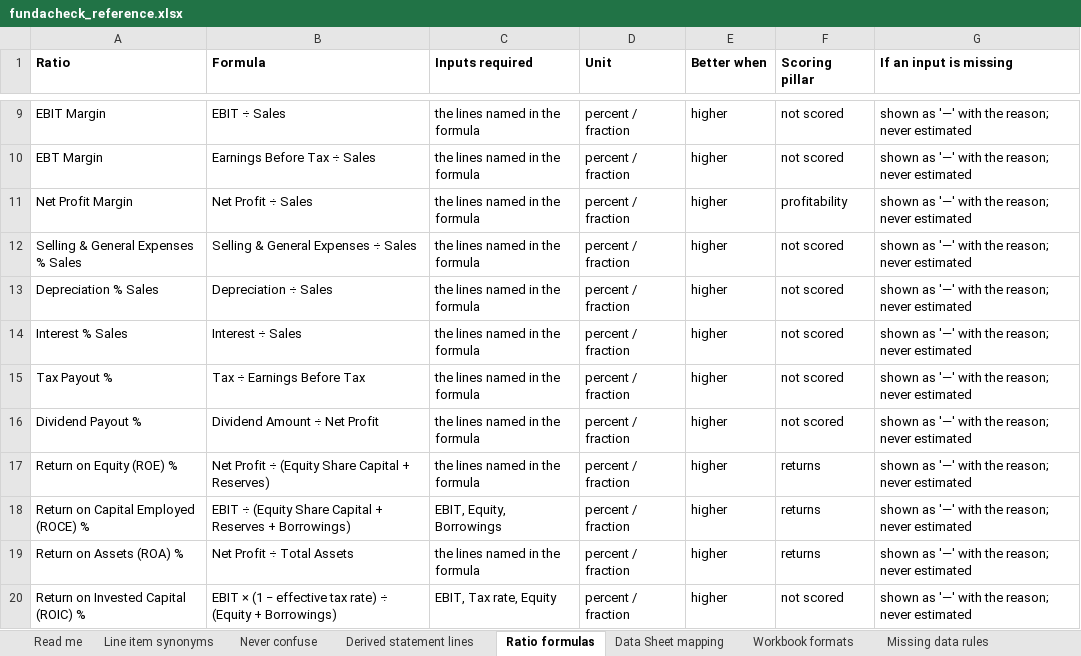
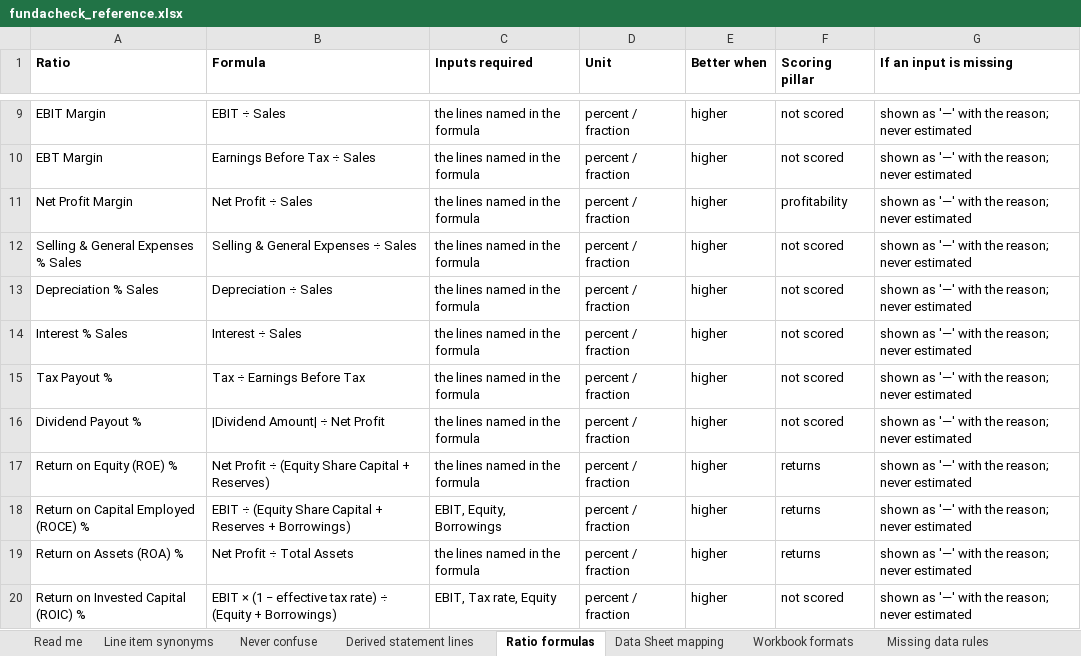
Before and after one commit to rishabshah0809-hue/Financial-dashboard, an Excel workbook: docs/fundacheck_reference.xlsx, sheet Ratio formulas, drawn as a sheet; only a part is shown, gaps mark what is left out; values as stored, in another font and other column widths than the file's, no borders; the diff names each change by its address in the sheet, - before the commit and + after, or states it on an @@ line.

```diff
--- a/docs/fundacheck_reference.xlsx (sheet Ratio formulas)
+++ b/docs/fundacheck_reference.xlsx (sheet Ratio formulas)
-B16 (Formula): Dividend Amount ÷ Net Profit
+B16 (Formula): |Dividend Amount| ÷ Net Profit
```
Also changed, not shown: sheet Line item synonyms, 6 other files.
